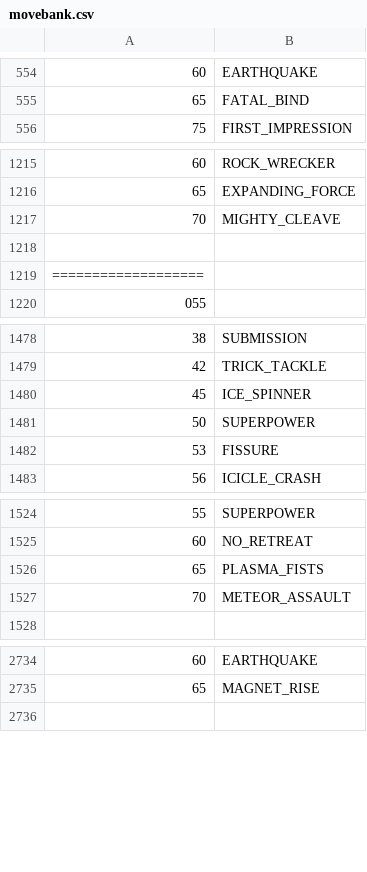
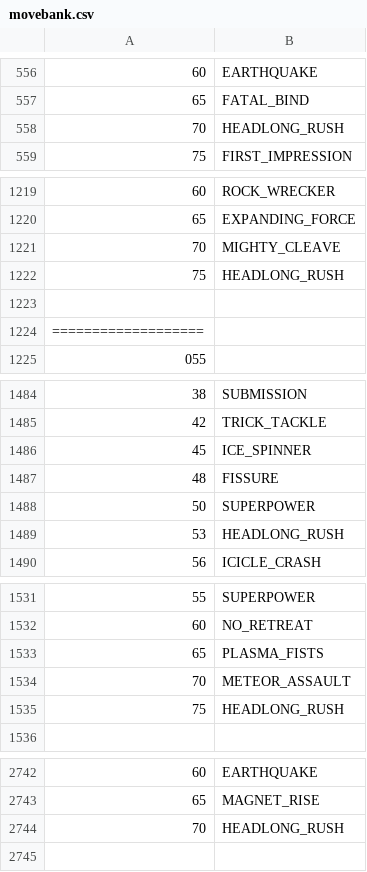
Before and after one commit to sjkuhnke/PokemonGame, a CSV file: res/info/movebank.csv, drawn as a sheet; only a part is shown, gaps mark what is left out; the diff covers the shown part only.

```diff
--- a/res/info/movebank.csv
+++ b/res/info/movebank.csv
@@ -555,2 +557,3 @@
 65 |FATAL_BIND
+70 |HEADLONG_RUSH
 75 |FIRST_IMPRESSION
@@ -1217,2 +1221,3 @@
 70 |MIGHTY_CLEAVE
+75 |HEADLONG_RUSH
 
@@ -1480,4 +1486,5 @@
 45 |ICE_SPINNER
+48 |FISSURE
 50 |SUPERPOWER
-53 |FISSURE
+53 |HEADLONG_RUSH
 56 |ICICLE_CRASH
@@ -1527,2 +1534,3 @@
 70 |METEOR_ASSAULT
+75 |HEADLONG_RUSH
 
@@ -2735,2 +2743,3 @@
 65 |MAGNET_RISE
+70 |HEADLONG_RUSH
 
```
Also changed, not shown: 8 added rows and 9 edited cells elsewhere in this file, res/info/pokemon.csv, res/info/tms.csv, 38 other files.
